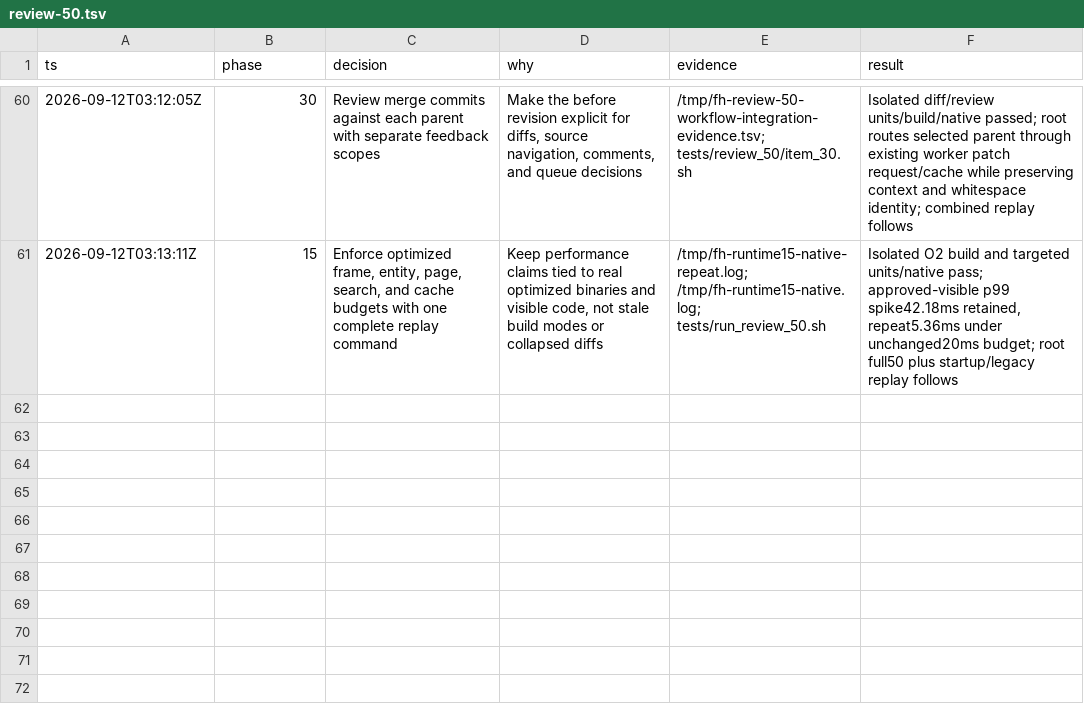
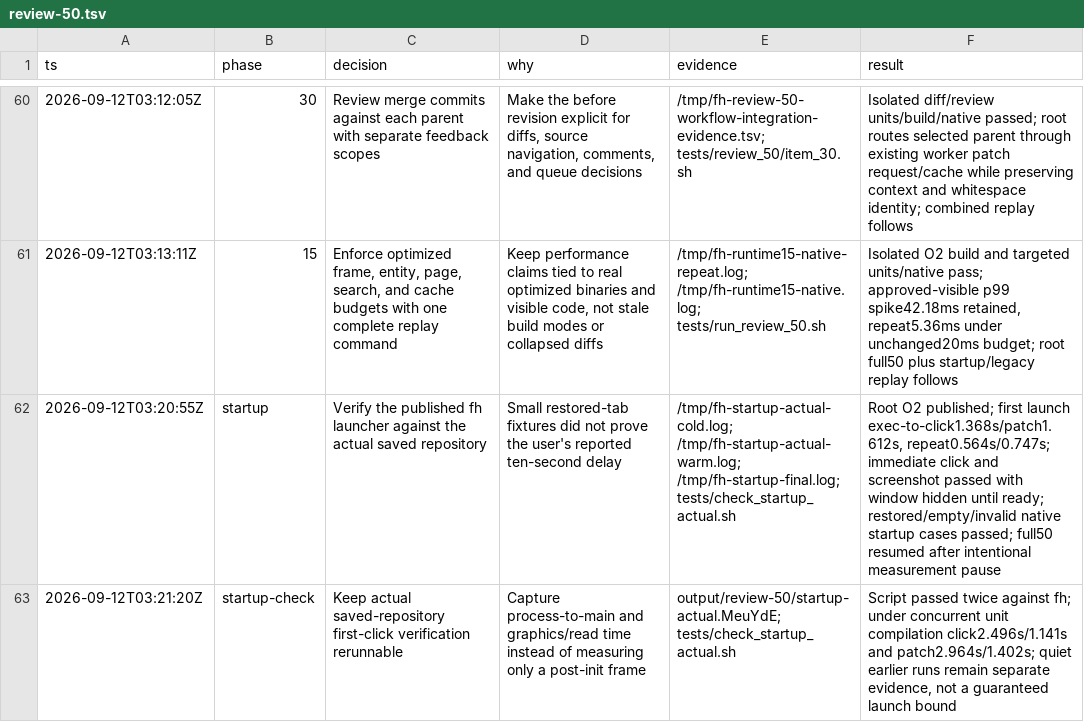
Before and after one commit to gabeochoa/floatinghotel, a TSV file: docs/review-50.tsv, drawn as a sheet; only a part is shown, gaps mark what is left out; the diff names each change by its address in the sheet, - before the commit and + after, or states it on an @@ line.

Commit message:
Test immediate startup clicks against the saved repository

```diff
--- a/docs/review-50.tsv
+++ b/docs/review-50.tsv
+row 62: 2026-09-12T03:20:55Z | startup | Verify the published fh launcher against the actual saved repository | Small restored-tab fixtures did not prove the user's reported ten-second delay | /tmp/fh-startup-actual-cold.log; /tmp/fh-startup-actual-warm.log; /tmp/fh-startup-final.log; tests/check_startup_actual.sh | Root O2 published; first launch exec-to-click1.368s/patch1.612s, repeat0.564s/0.747s; immediate click and screenshot passed with window hidden until ready; restored/empty/invalid native startup cases passed; full50 resumed after intentional measurement pause
+row 63: 2026-09-12T03:21:20Z | startup-check | Keep actual saved-repository first-click verification rerunnable | Capture process-to-main and graphics/read time instead of measuring only a post-init frame | output/review-50/startup-actual.MeuYdE; tests/check_startup_actual.sh | Script passed twice against fh; under concurrent unit compilation click2.496s/1.141s and patch2.964s/1.402s; quiet earlier runs remain separate evidence, not a guaranteed launch bound
```
Also changed, not shown: 2 other files.
